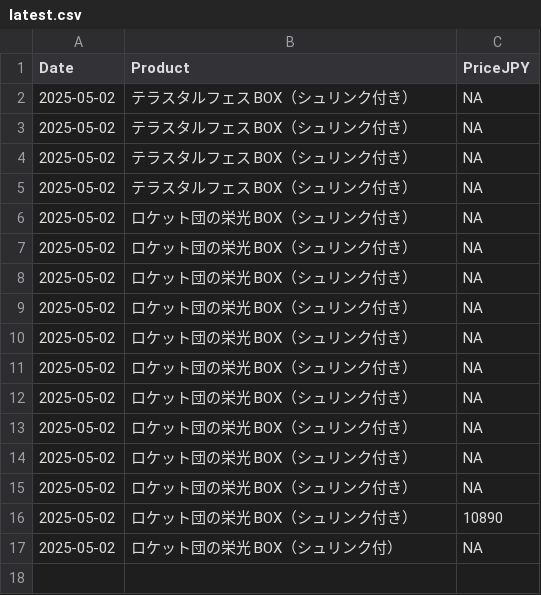
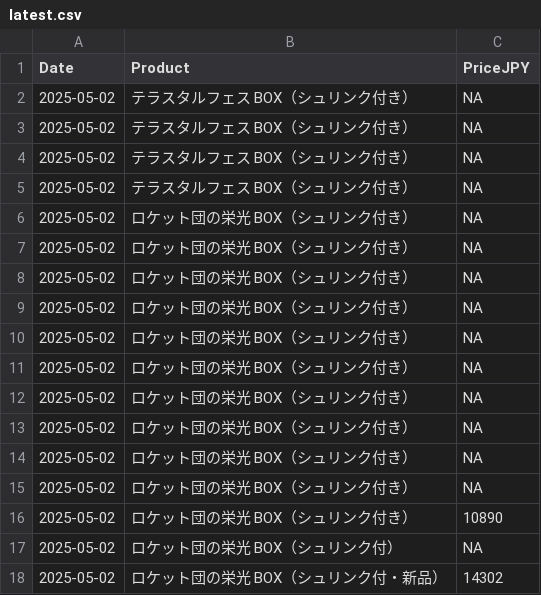
Before and after one commit to Nccchan/poke-price-scraper, a CSV file: latest.csv, drawn as a sheet; the diff names each change by its address in the sheet, - before the commit and + after, or states it on an @@ line.

```diff
--- a/latest.csv
+++ b/latest.csv
+row 18: 2025-05-02 | ロケット団の栄光 BOX（シュリンク付・新品） | 14302
```
